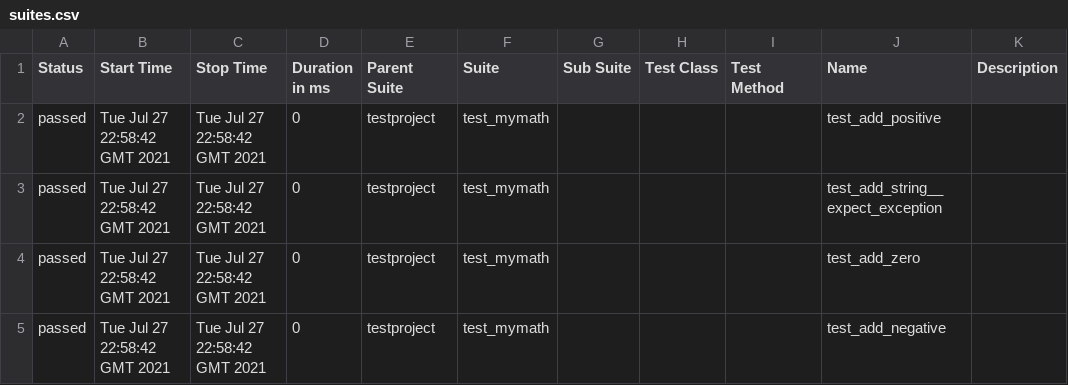
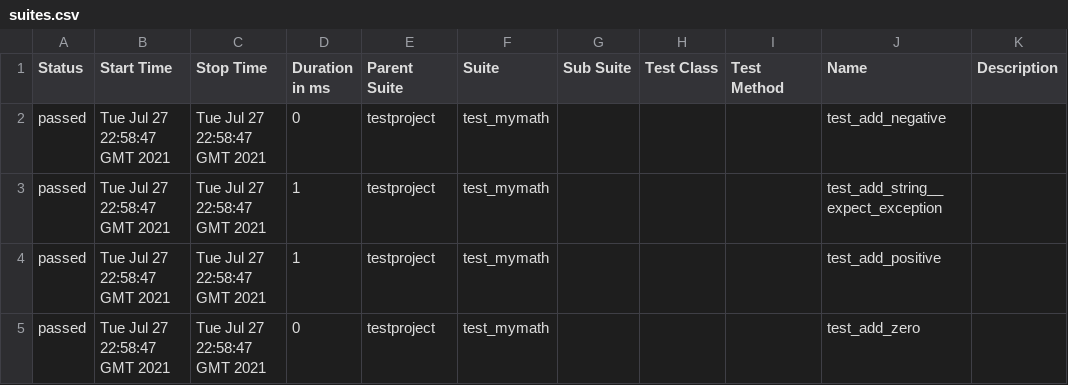
Before and after one commit to samsepi0l-2/selenium-py-peldatar, a CSV file: 45/data/suites.csv, drawn as a sheet.

```diff
--- a/45/data/suites.csv
+++ b/45/data/suites.csv
@@ -1,5 +1,5 @@
 "Status","Start Time","Stop Time","Duration in ms","Parent Suite","Suite","Sub Suite","Test Class","Test Method","Name","Description"
-"passed","Tue Jul 27 22:58:42 GMT 2021","Tue Jul 27 22:58:42 GMT 2021","0","testproject","test_mymath","","","","test_add_positive",""
-"passed","Tue Jul 27 22:58:42 GMT 2021","Tue Jul 27 22:58:42 GMT 2021","0","testproject","test_mymath","","","","test_add_string__expect_exception",""
-"passed","Tue Jul 27 22:58:42 GMT 2021","Tue Jul 27 22:58:42 GMT 2021","0","testproject","test_mymath","","","","test_add_zero",""
-"passed","Tue Jul 27 22:58:42 GMT 2021","Tue Jul 27 22:58:42 GMT 2021","0","testproject","test_mymath","","","","test_add_negative",""
+"passed","Tue Jul 27 22:58:47 GMT 2021","Tue Jul 27 22:58:47 GMT 2021","0","testproject","test_mymath","","","","test_add_negative",""
+"passed","Tue Jul 27 22:58:47 GMT 2021","Tue Jul 27 22:58:47 GMT 2021","1","testproject","test_mymath","","","","test_add_string__expect_exception",""
+"passed","Tue Jul 27 22:58:47 GMT 2021","Tue Jul 27 22:58:47 GMT 2021","1","testproject","test_mymath","","","","test_add_positive",""
+"passed","Tue Jul 27 22:58:47 GMT 2021","Tue Jul 27 22:58:47 GMT 2021","0","testproject","test_mymath","","","","test_add_zero",""
```
Also changed, not shown: 19 other files.
